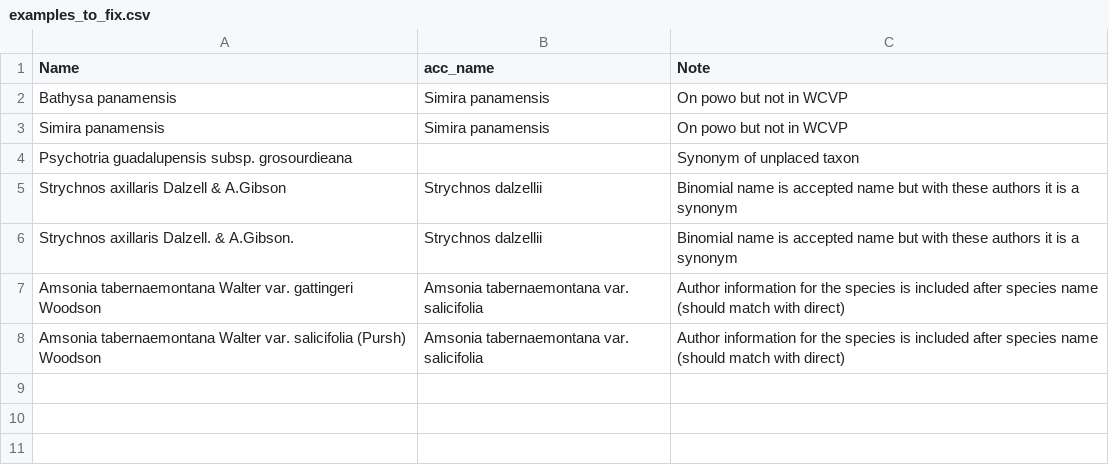
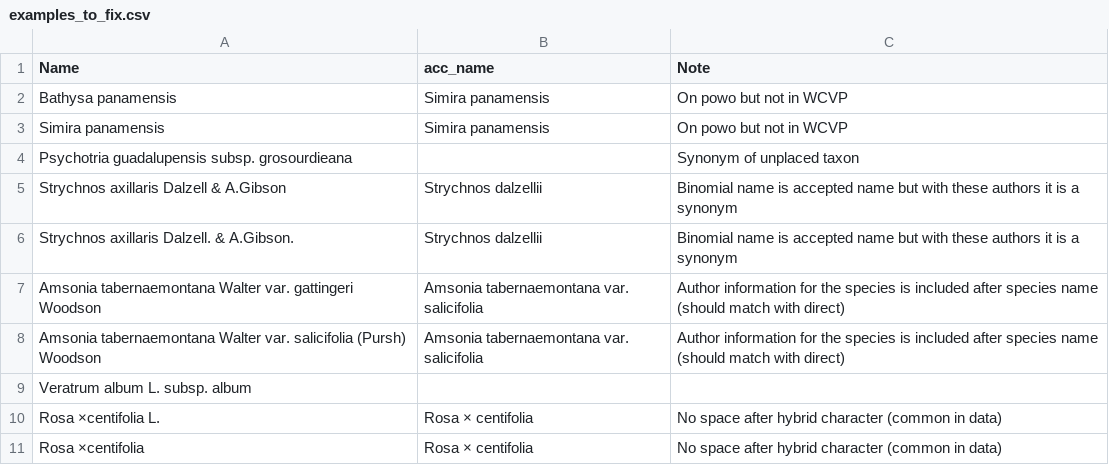
Before and after one commit to alrichardbollans/wcvpy, a CSV file: wcvp_name_matching/unit_tests/test_inputs/examples_to_fix.csv, drawn as a sheet.

```diff
--- a/wcvp_name_matching/unit_tests/test_inputs/examples_to_fix.csv
+++ b/wcvp_name_matching/unit_tests/test_inputs/examples_to_fix.csv
@@ -8 +8,4 @@
 "Amsonia tabernaemontana Walter var. salicifolia (Pursh) Woodson","Amsonia tabernaemontana var. salicifolia","Author information for the species is included after species name (should match with direct)"
+"Veratrum album L. subsp. album",,
+"Rosa ×centifolia L.","Rosa × centifolia","No space after hybrid character (common in data)"
+"Rosa ×centifolia","Rosa × centifolia","No space after hybrid character (common in data)"
```
Also changed, not shown: 6 other files.
